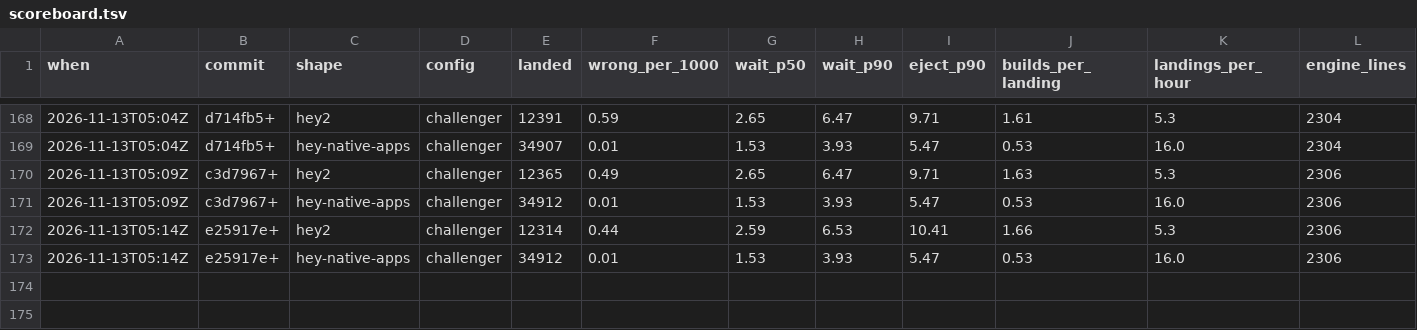
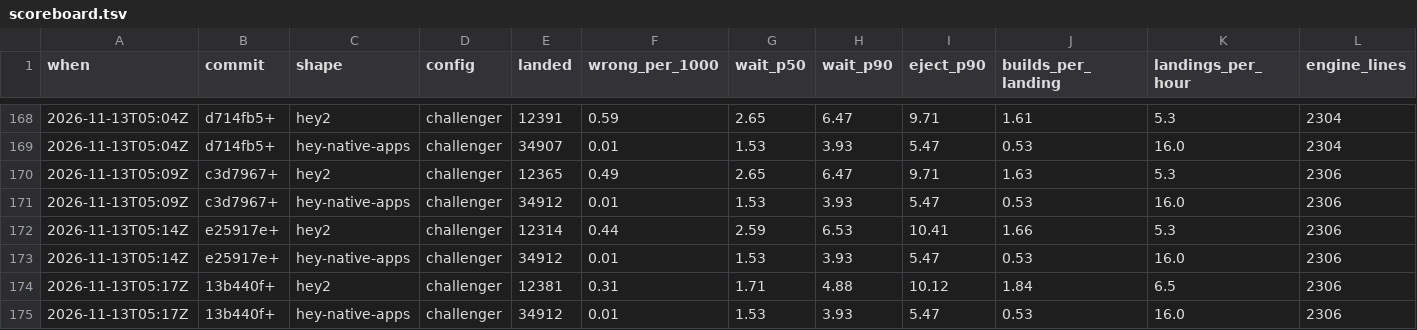
Before and after one commit to basecamp/banyan, a TSV file: eval/scoreboard.tsv, drawn as a sheet; only a part is shown, gaps mark what is left out; rows hold the shown columns only; the diff names each change by its address in the sheet, - before the commit and + after, or states it on an @@ line.

Commit message:
Simulate hey2 at the five slots it runs
hey2 builds five candidates at once since its #1961 landed, so its
challenger moves with it and the scoreboard has a fresh baseline.

-try takes a flake rate and a build time after the dials, so a target can
be tried against what fixing flakes or a faster build would give:

    go run ./eval -try "hey2 5 2 false 0.05 28"

```diff
--- a/eval/scoreboard.tsv
+++ b/eval/scoreboard.tsv
+row 174: 2026-11-13T05:17Z | 13b440f+ | hey2 | challenger | 12381 | 0.31 | 1.71 | 4.88 | 10.12 | 1.84 | 6.5 | 2306
+row 175: 2026-11-13T05:17Z | 13b440f+ | hey-native-apps | challenger | 34912 | 0.01 | 1.53 | 3.93 | 5.47 | 0.53 | 16.0 | 2306
```
Also changed, not shown: 1 other file.
